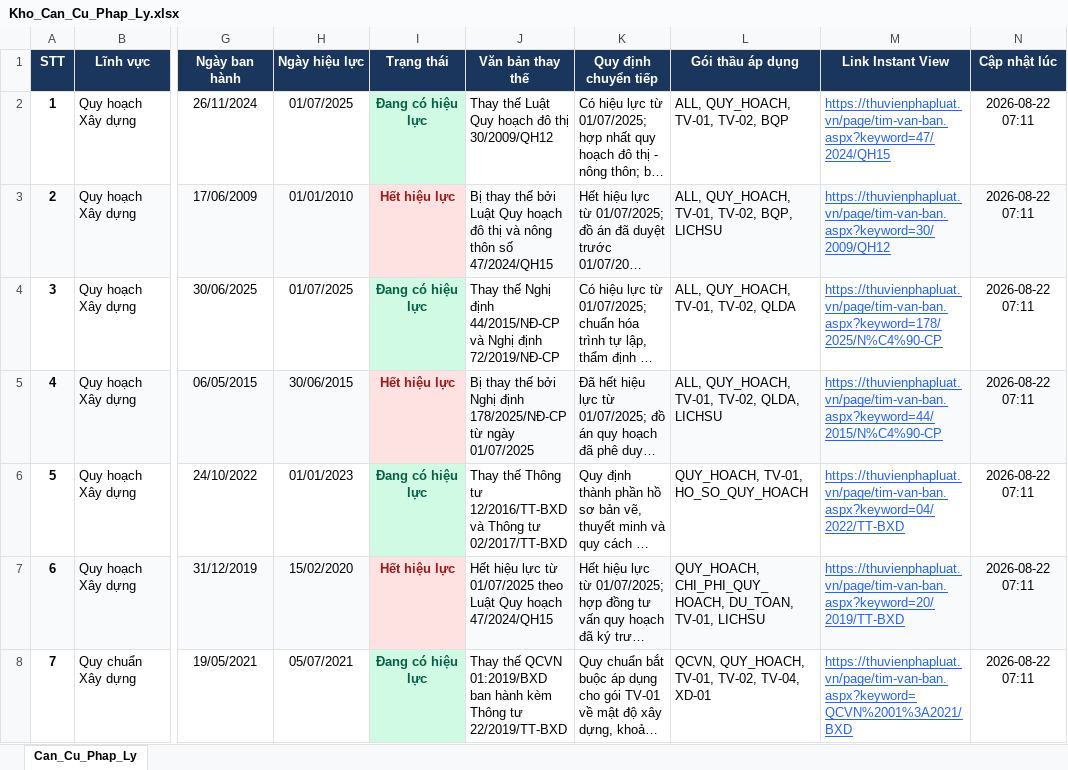
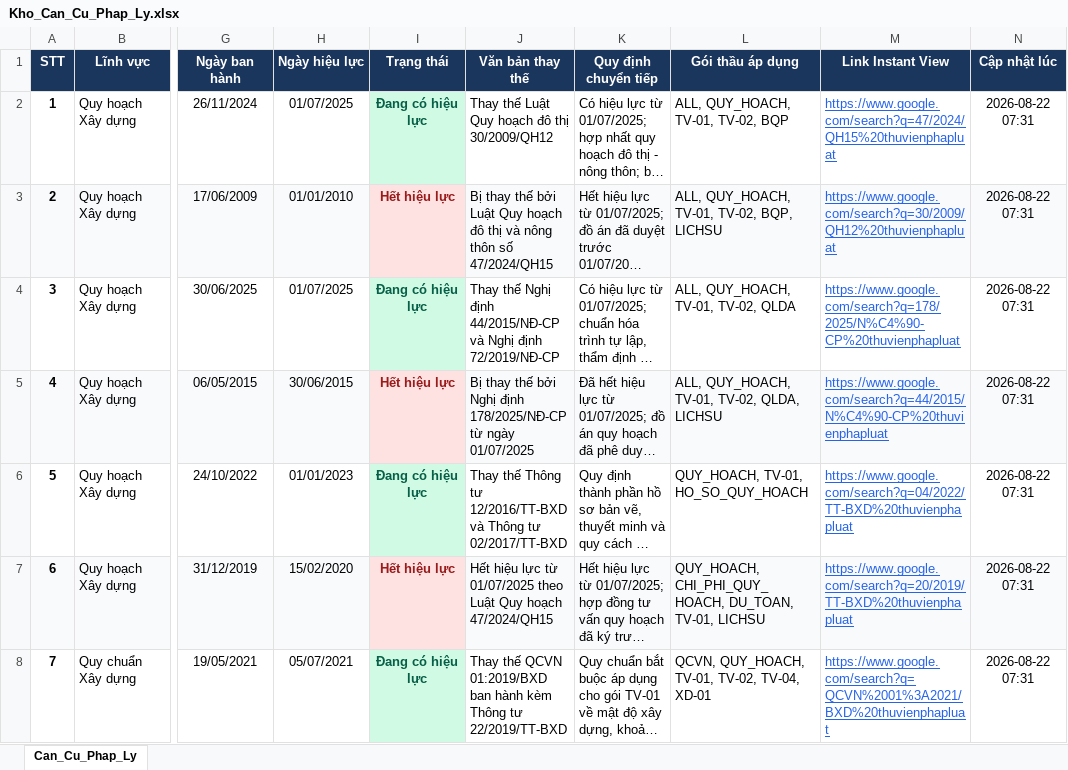
Before and after one commit to DiTrang6266/Thu-vien-PL, an Excel workbook: Kho_Can_Cu_Phap_Ly.xlsx, sheet Can_Cu_Phap_Ly, drawn as a sheet; only a part is shown, gaps mark what is left out; long unchanged cells end in …; values as stored, in another font and other column widths than the file's, no borders; the diff covers the shown part only; the diff names each change by its address in the sheet, - before the commit and + after, or states it on an @@ line.

Commit message:
fix: Chuyen link tra cuu sang Google Search tranh loi 404 PageNotFound cua TVPL

```diff
--- a/Kho_Can_Cu_Phap_Ly.xlsx (sheet Can_Cu_Phap_Ly)
+++ b/Kho_Can_Cu_Phap_Ly.xlsx (sheet Can_Cu_Phap_Ly)
-M2 (Link Instant View): https://thuvienphapluat.vn/page/tim-van-ban.aspx?keyword=47/2024/QH15
+M2 (Link Instant View): https://www.google.com/search?q=47/2024/QH15%20thuvienphapluat
-N2:N8 (Cập nhật lúc): 2026-08-22 07:11
+N2:N8 (Cập nhật lúc): 2026-08-22 07:31
-M3 (Link Instant View): https://thuvienphapluat.vn/page/tim-van-ban.aspx?keyword=30/2009/QH12
+M3 (Link Instant View): https://www.google.com/search?q=30/2009/QH12%20thuvienphapluat
-M4 (Link Instant View): https://thuvienphapluat.vn/page/tim-van-ban.aspx?keyword=178/2025/N%C4%90-CP
+M4 (Link Instant View): https://www.google.com/search?q=178/2025/N%C4%90-CP%20thuvienphapluat
-M5 (Link Instant View): https://thuvienphapluat.vn/page/tim-van-ban.aspx?keyword=44/2015/N%C4%90-CP
+M5 (Link Instant View): https://www.google.com/search?q=44/2015/N%C4%90-CP%20thuvienphapluat
-M6 (Link Instant View): https://thuvienphapluat.vn/page/tim-van-ban.aspx?keyword=04/2022/TT-BXD
+M6 (Link Instant View): https://www.google.com/search?q=04/2022/TT-BXD%20thuvienphapluat
-M7 (Link Instant View): https://thuvienphapluat.vn/page/tim-van-ban.aspx?keyword=20/2019/TT-BXD
+M7 (Link Instant View): https://www.google.com/search?q=20/2019/TT-BXD%20thuvienphapluat
-M8 (Link Instant View): https://thuvienphapluat.vn/page/tim-van-ban.aspx?keyword=QCVN%2001%3A2021/BXD
+M8 (Link Instant View): https://www.google.com/search?q=QCVN%2001%3A2021/BXD%20thuvienphapluat
```
Also changed, not shown: 175 edited cells elsewhere in this sheet, Book2.xlsx, 6 other files.
